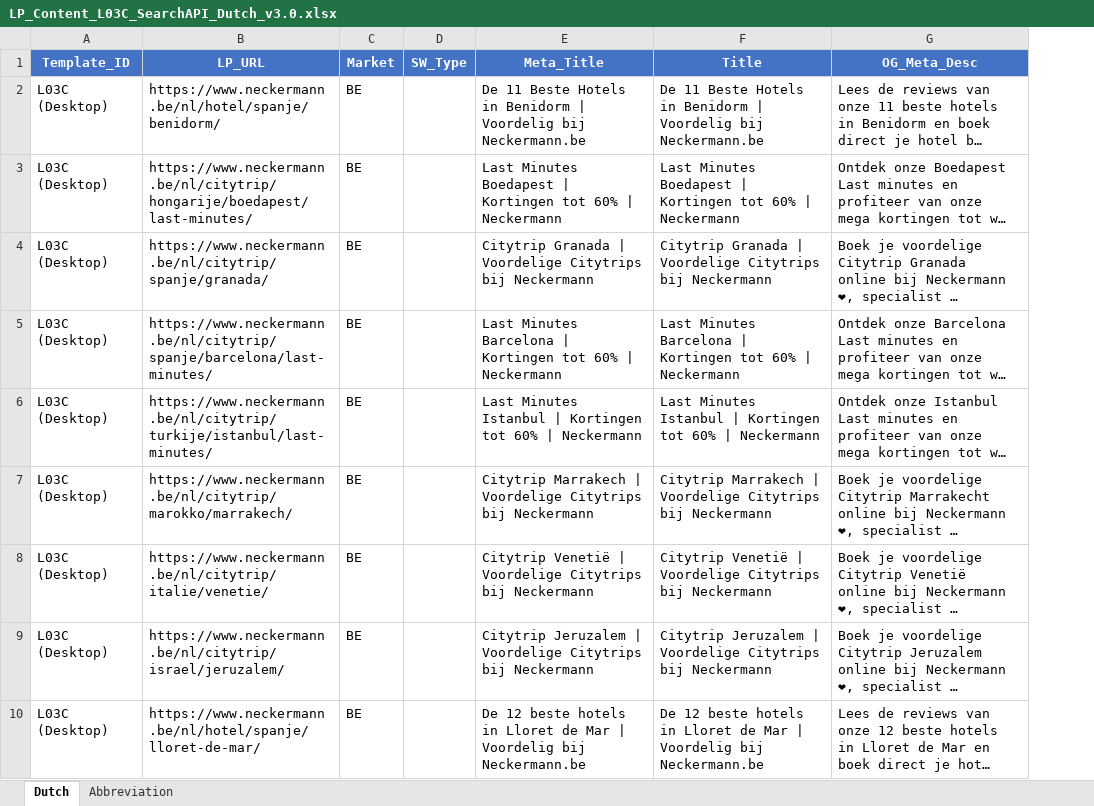
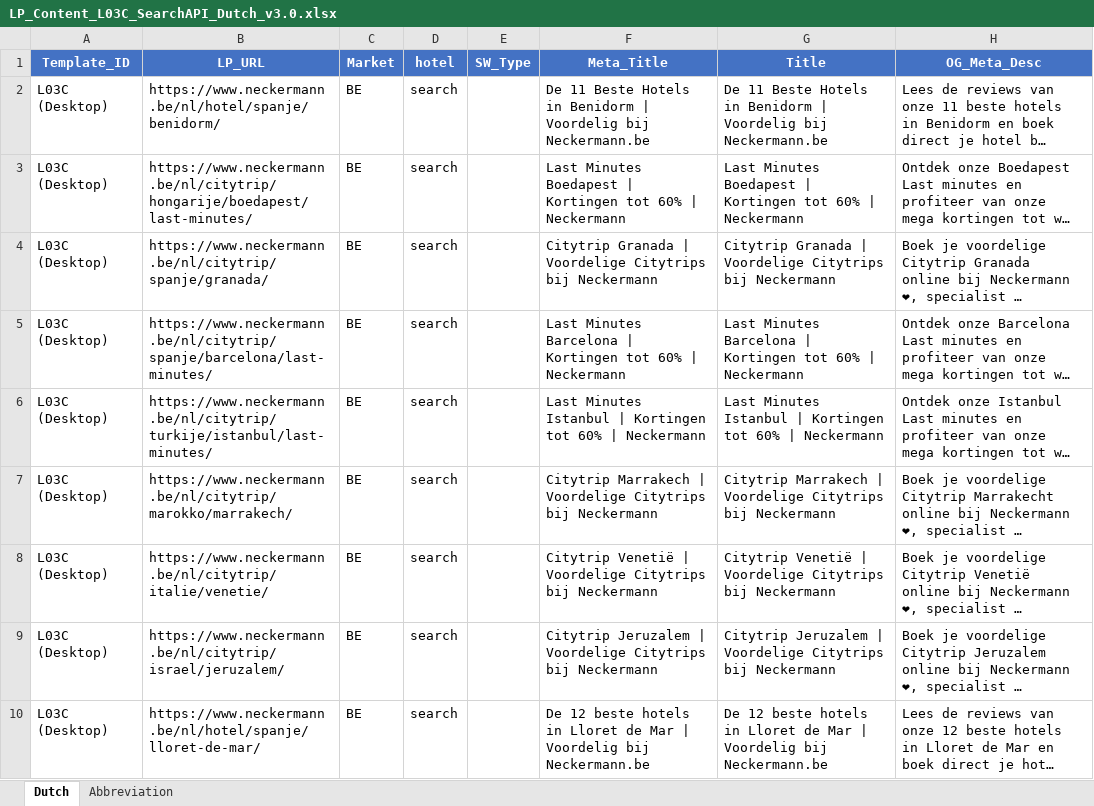
Before and after one commit to Ramesh-Dhandapani/HTML-Generator, an Excel workbook: input files/L03C/LP_Content_L03C_SearchAPI_Dutch_v3.0.xlsx, sheet Dutch, drawn as a sheet; only a part is shown; long unchanged cells end in …; values as stored, in another font and other column widths than the file's, no borders; the diff names each change by its address in the sheet, - before the commit and + after, or states it on an @@ line.

```diff
--- a/input files/L03C/LP_Content_L03C_SearchAPI_Dutch_v3.0.xlsx (sheet Dutch)
+++ b/input files/L03C/LP_Content_L03C_SearchAPI_Dutch_v3.0.xlsx (sheet Dutch)
+column D (hotel), rows 2-10: all search
```
Also changed, not shown: input files/L02F/L02F-Mapping.xlsx, input files/L02F/LP_Content_L02F_v3.0 - FR.xlsx, 33 other files.
